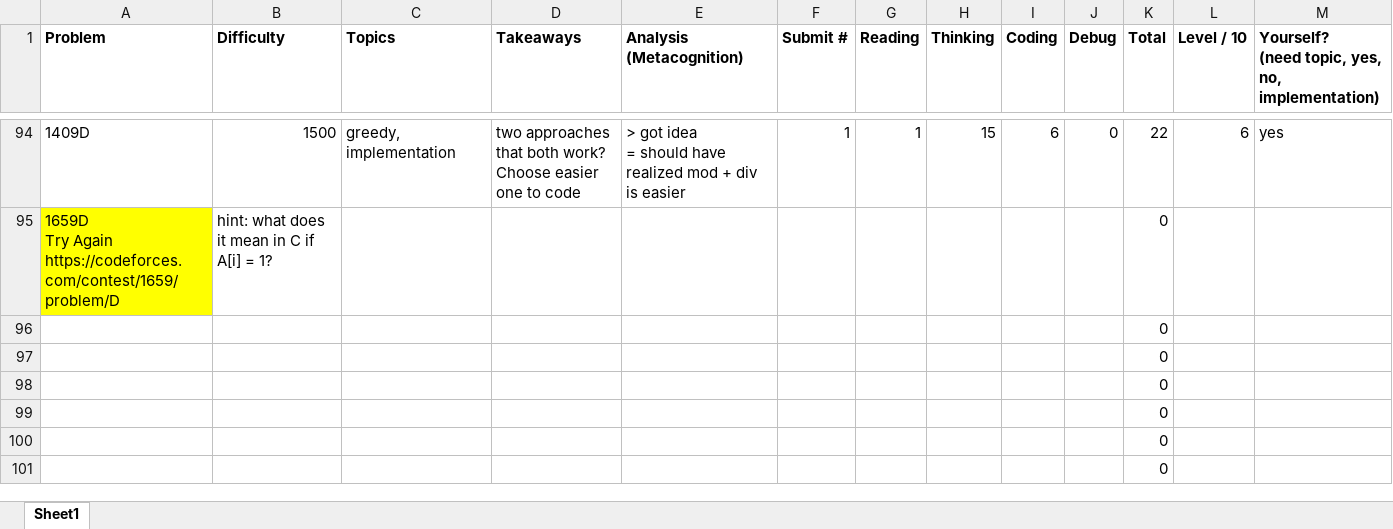
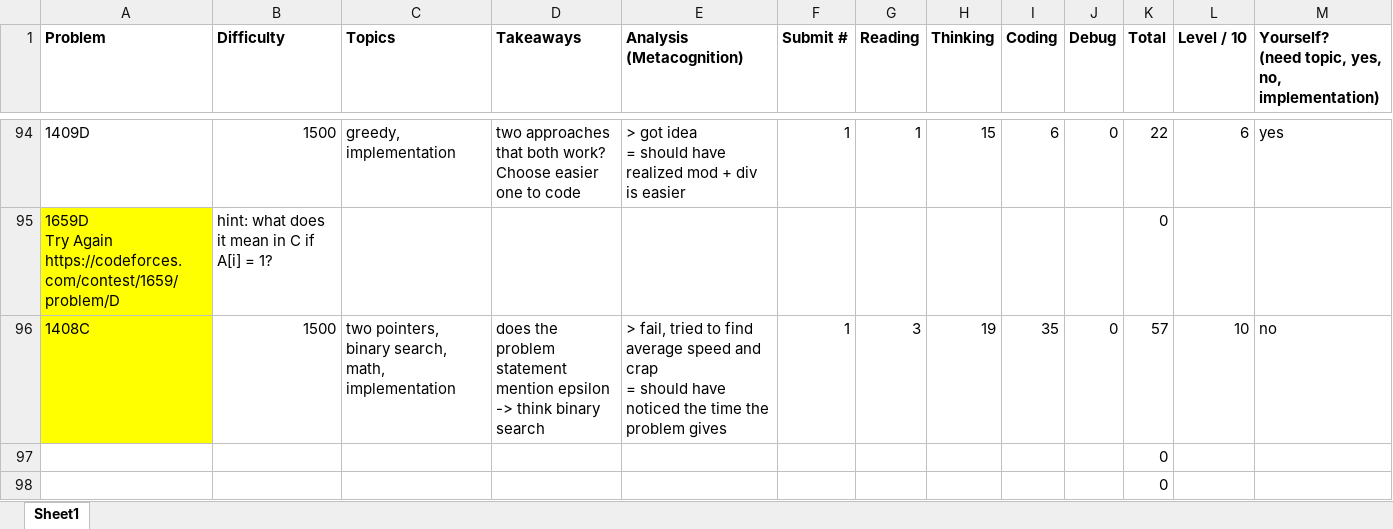
Before and after one commit to tfg1434/cp, an Excel workbook: analysis.xlsx, sheet Sheet1, drawn as a sheet; only a part is shown, gaps mark what is left out; the shorter side is filled out with more unchanged rows; values as stored, in another font and other column widths than the file's, no borders; conditional formats not drawn; removed rows and columns are numbered as before the commit, all else as after; ↵ is a line break in a cell; the diff names each change by its address in the sheet, - before the commit and + after, or states it on an @@ line.

```diff
--- a/analysis.xlsx (sheet Sheet1)
+++ b/analysis.xlsx (sheet Sheet1)
-row 96:  |  |  |  |  |  |  |  |  |  | 0
+row 96: 1408C | 1500 | two pointers, binary search, math, implementation | does the problem statement mention epsilon -> think binary search | > fail, tried to find average speed and crap ↵ = should have noticed the time the problem gives | 1 | 3 | 19 | 35 | 0 | 57 | 10 | no
```
Also changed, not shown: 1 other file.
